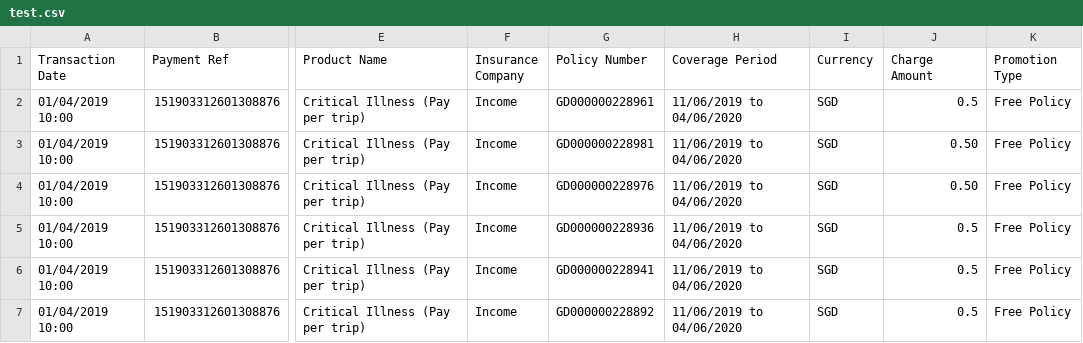
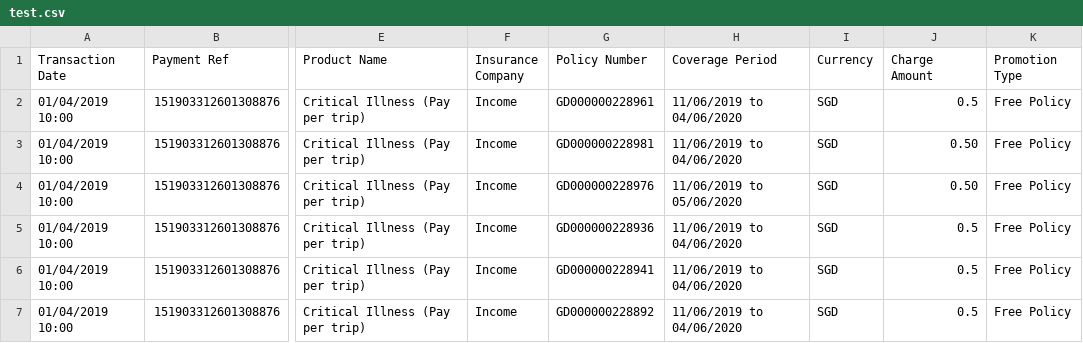
Before and after one commit to dorise1/test, a CSV file: test.csv, drawn as a sheet; only a part is shown, gaps mark what is left out; the diff names each change by its address in the sheet, - before the commit and + after, or states it on an @@ line.

Commit message:
Update test.csv

```diff
--- a/test.csv
+++ b/test.csv
-H4 (Coverage Period): 11/06/2019 to 04/06/2020
+H4 (Coverage Period): 11/06/2019 to 05/06/2020
```
